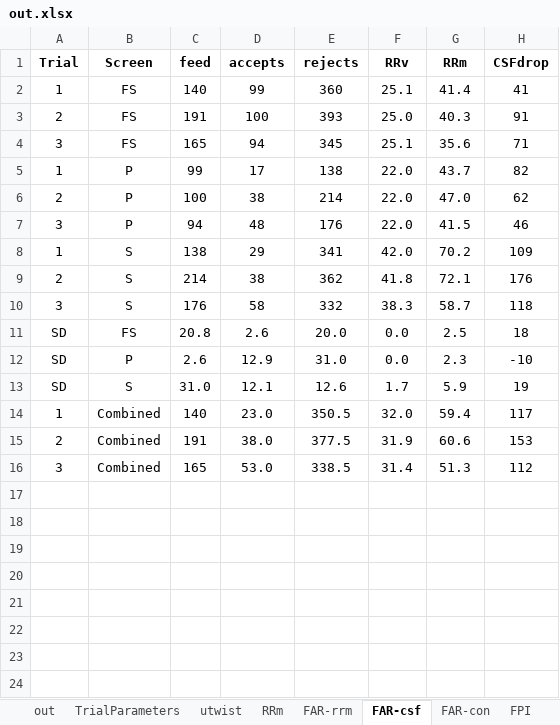
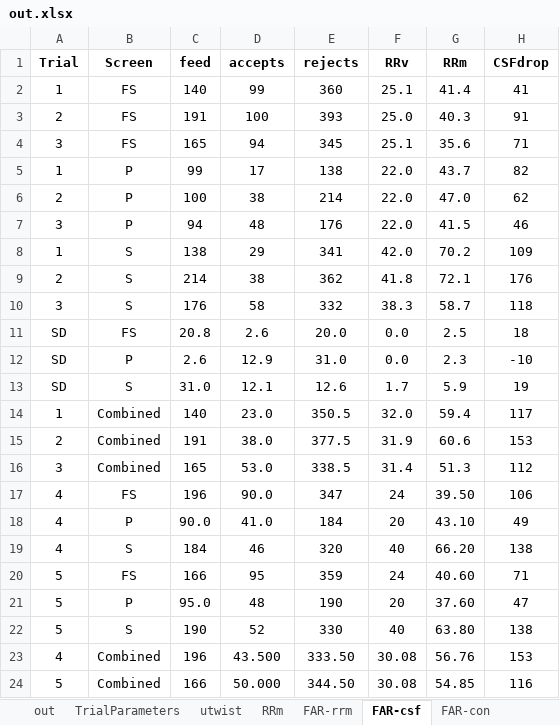
Before and after one commit to AntiJoe/screen-audit, an Excel workbook: out.xlsx, sheet FAR-csf, drawn as a sheet; values as stored, in another font and other column widths than the file's, no borders; the diff names each change by its address in the sheet, - before the commit and + after, or states it on an @@ line.

```diff
--- a/out.xlsx (sheet FAR-csf)
+++ b/out.xlsx (sheet FAR-csf)
+row 17: 4 | FS | 196 | 90.0 | 347 | 24 | 39.50 | 106
+row 18: 4 | P | 90.0 | 41.0 | 184 | 20 | 43.10 | 49
+row 19: 4 | S | 184 | 46 | 320 | 40 | 66.20 | 138
+row 20: 5 | FS | 166 | 95 | 359 | 24 | 40.60 | 71
+row 21: 5 | P | 95.0 | 48 | 190 | 20 | 37.60 | 47
+row 22: 5 | S | 190 | 52 | 330 | 40 | 63.80 | 138
+row 23: 4 | Combined | 196 | 43.500 | 333.50 | 30.08 | 56.76 | 153
+row 24: 5 | Combined | 166 | 50.000 | 344.50 | 30.08 | 54.85 | 116
```
Also changed, not shown: sheet FAR-con, sheet out, sheet TrialParameters, sheet FAR-rrm, sheet utwist, sheet RRm, other sheet tabs, formulas that keep their value, 4 other files.
